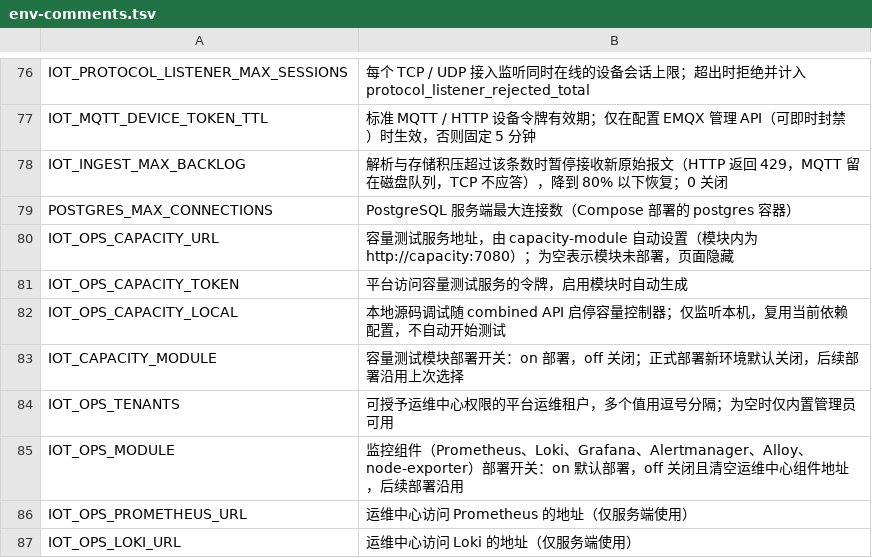
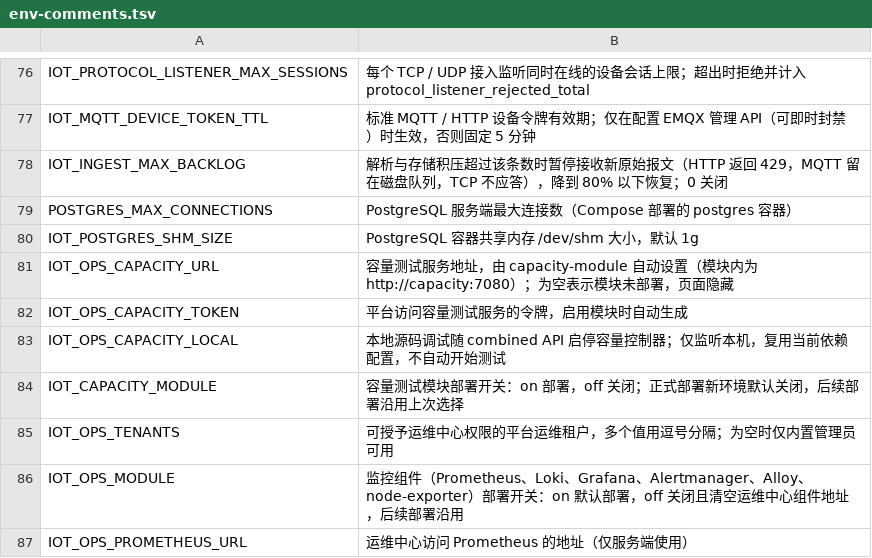
Before and after one commit to Jokerboozp/TorchLink, a TSV file: scripts/lib/env-comments.tsv, drawn as a sheet; only a part is shown, gaps mark what is left out; the shorter side is filled out with more unchanged rows; the diff names each change by its address in the sheet, - before the commit and + after, or states it on an @@ line.

```diff
--- a/scripts/lib/env-comments.tsv
+++ b/scripts/lib/env-comments.tsv
+row 80: IOT_POSTGRES_SHM_SIZE | PostgreSQL 容器共享内存 /dev/shm 大小，默认 1g
```
Also changed, not shown: 5 other files.
